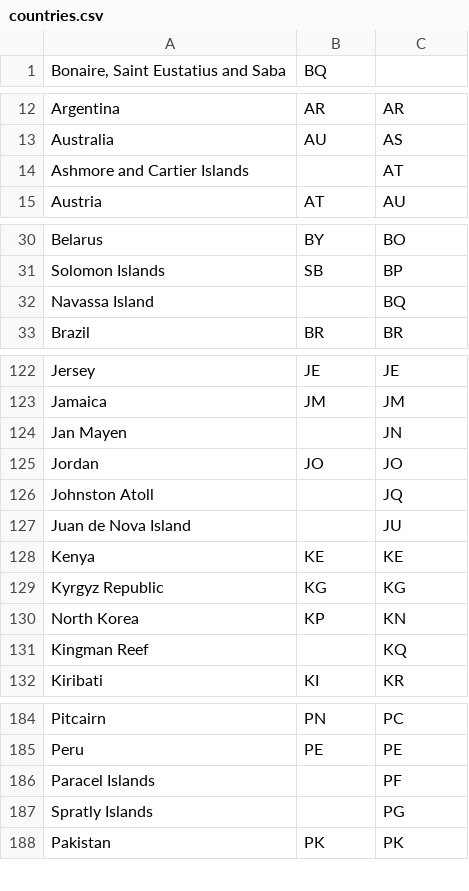
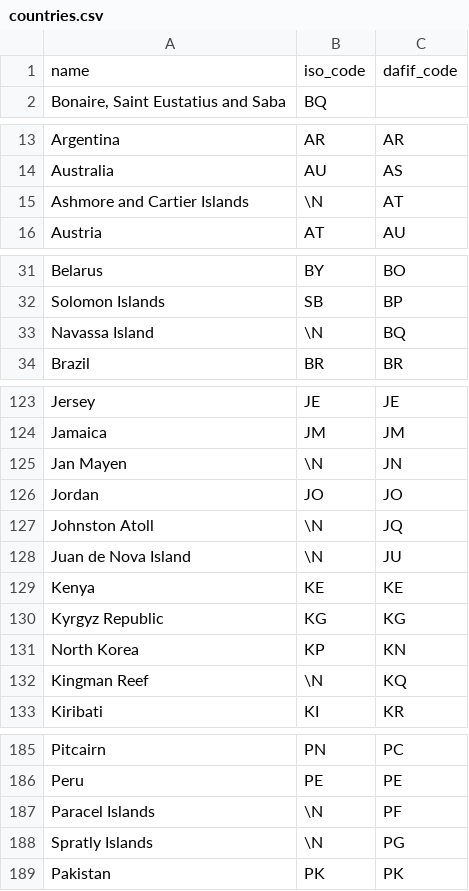
Before and after one commit to etiiiR/FHNW-LE5, a CSV file: countries.csv, drawn as a sheet; only a part is shown, gaps mark what is left out; the diff covers the shown part only.

Commit message:
countries add hedaers

```diff
--- a/countries.csv
+++ b/countries.csv
@@ -1 +1,2 @@
+"name","iso_code","dafif_code"
 "Bonaire, Saint Eustatius and Saba","BQ",""
@@ -13,3 +14,3 @@
 "Australia","AU","AS"
-"Ashmore and Cartier Islands",,"AT"
+"Ashmore and Cartier Islands",\N,"AT"
 "Austria","AT","AU"
@@ -31,3 +32,3 @@
 "Solomon Islands","SB","BP"
-"Navassa Island",,"BQ"
+"Navassa Island",\N,"BQ"
 "Brazil","BR","BR"
@@ -123,6 +124,6 @@
 "Jamaica","JM","JM"
-"Jan Mayen",,"JN"
+"Jan Mayen",\N,"JN"
 "Jordan","JO","JO"
-"Johnston Atoll",,"JQ"
-"Juan de Nova Island",,"JU"
+"Johnston Atoll",\N,"JQ"
+"Juan de Nova Island",\N,"JU"
 "Kenya","KE","KE"
@@ -130,3 +131,3 @@
 "North Korea","KP","KN"
-"Kingman Reef",,"KQ"
+"Kingman Reef",\N,"KQ"
 "Kiribati","KI","KR"
@@ -185,4 +186,4 @@
 "Peru","PE","PE"
-"Paracel Islands",,"PF"
-"Spratly Islands",,"PG"
+"Paracel Islands",\N,"PF"
+"Spratly Islands",\N,"PG"
 "Pakistan","PK","PK"
```
Also changed, not shown: 11 edited cells elsewhere in this file.
